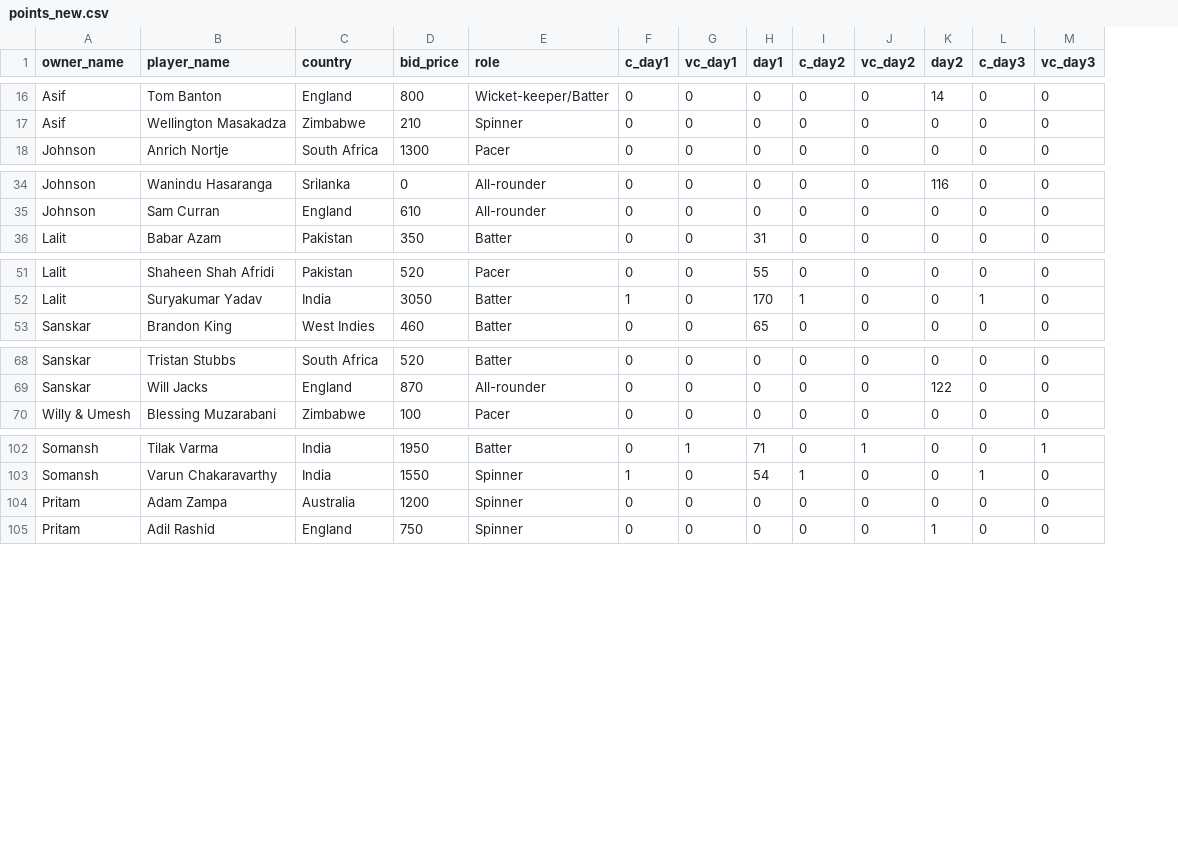
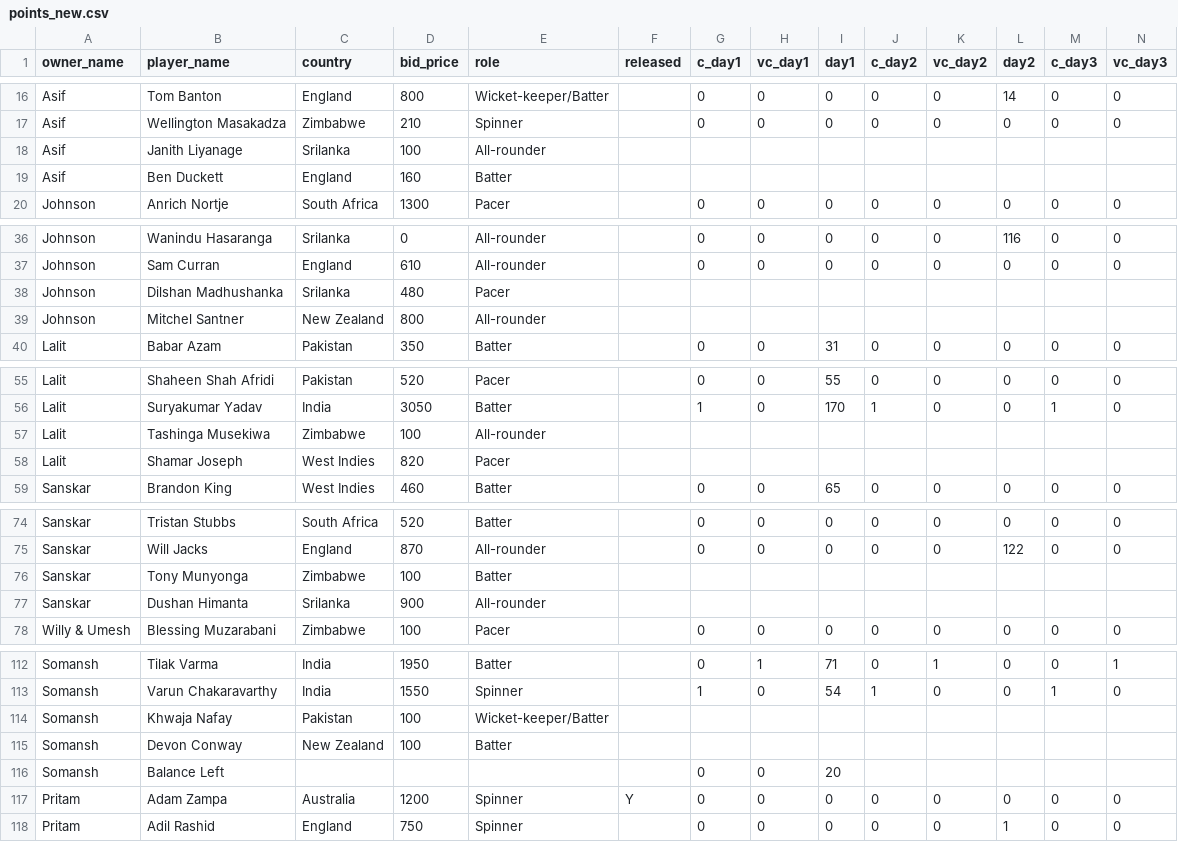
Before and after one commit to AsifCodeBank123/t20_points_dashboard, a CSV file: data/points_new.csv, drawn as a sheet; only a part is shown, gaps mark what is left out; rows hold the shown columns only; the diff covers the shown part only; the diff names each change by its address in the sheet, - before the commit and + after, or states it on an @@ line.

```diff
--- a/data/points_new.csv
+++ b/data/points_new.csv
+column F (released), row 117: Y
+row 18: Asif | Janith Liyanage | Srilanka | 100 | All-rounder
+row 19: Asif | Ben Duckett | England | 160 | Batter
+row 38: Johnson | Dilshan Madhushanka | Srilanka | 480 | Pacer
+row 39: Johnson | Mitchel Santner | New Zealand | 800 | All-rounder
+row 57: Lalit | Tashinga Musekiwa | Zimbabwe | 100 | All-rounder
+row 58: Lalit | Shamar Joseph | West Indies | 820 | Pacer
+row 76: Sanskar | Tony Munyonga | Zimbabwe | 100 | Batter
+row 77: Sanskar | Dushan Himanta | Srilanka | 900 | All-rounder
+row 114: Somansh | Khwaja Nafay | Pakistan | 100 | Wicket-keeper/Batter
+row 115: Somansh | Devon Conway | New Zealand | 100 | Batter
+row 116: Somansh | Balance Left |  |  |  |  | 0 | 0 | 20
```
Also changed, not shown: 7 added rows elsewhere in this file, data/points.csv, 4 other files.
